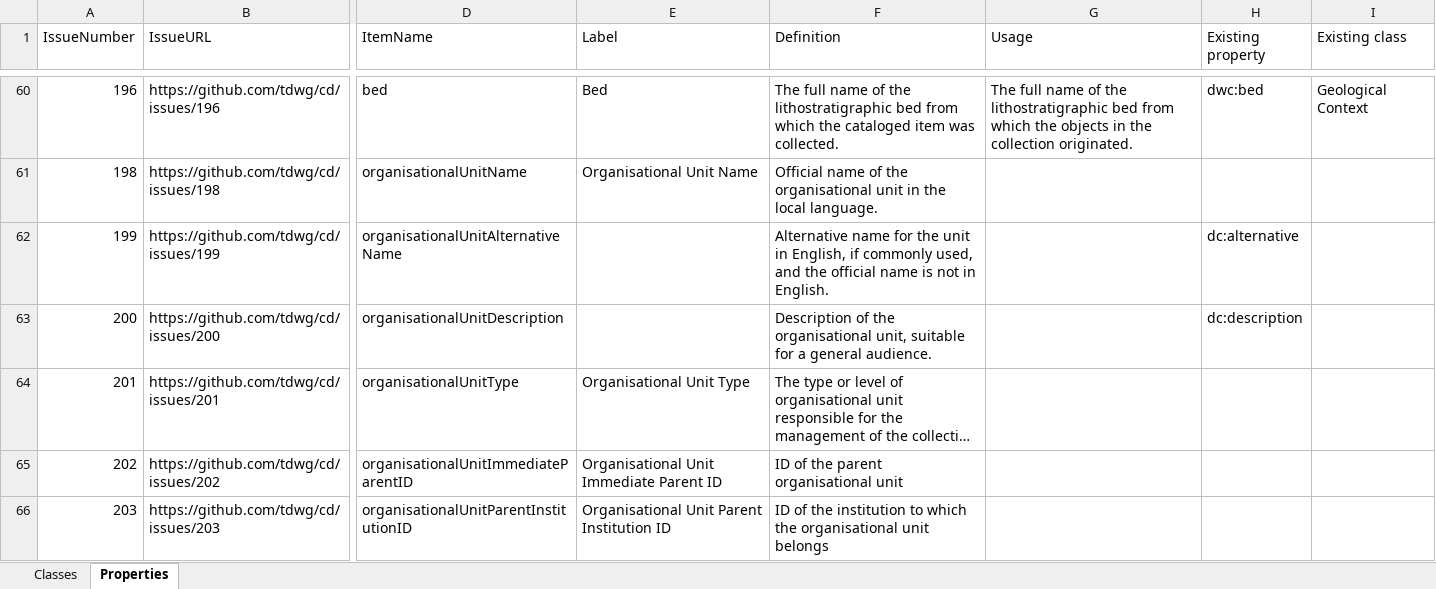
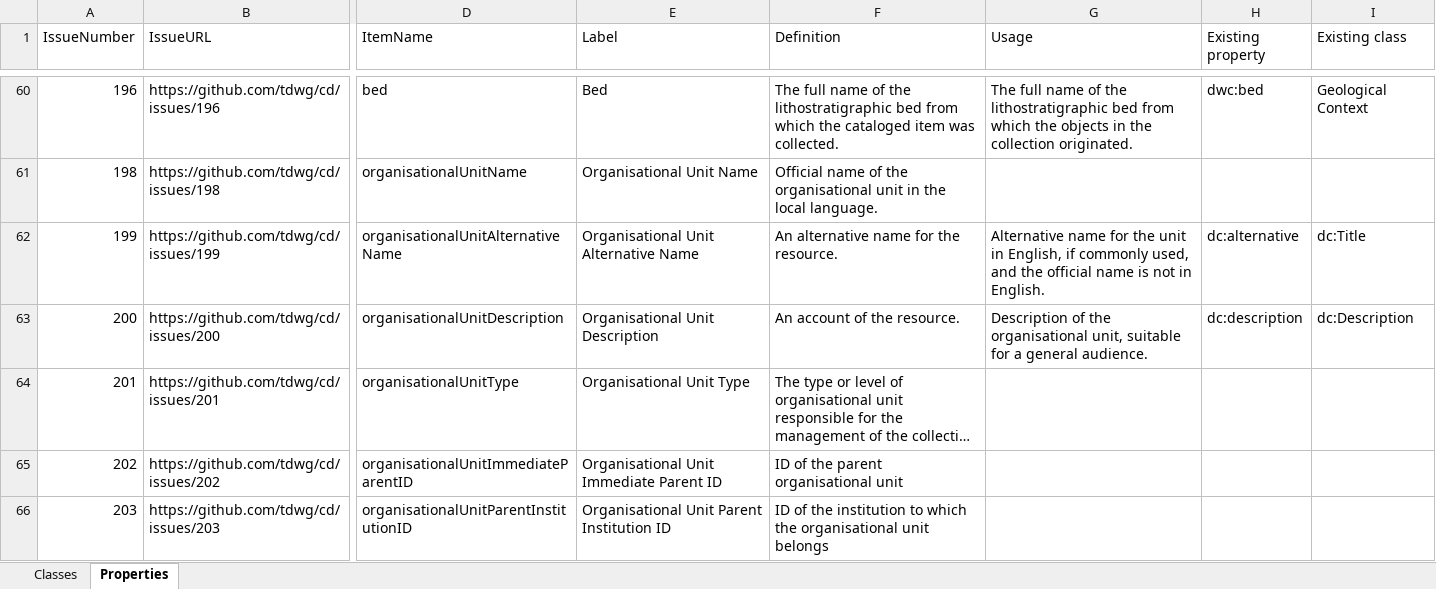
Before and after one commit to tdwg/cd, an Excel workbook: tools/TDWG CD standard report.xlsx, sheet Properties, drawn as a sheet; only a part is shown, gaps mark what is left out; long unchanged cells end in …; values as stored, in another font and other column widths than the file's, no borders; table styles not drawn; the diff covers the shown part only; the diff names each change by its address in the sheet, - before the commit and + after, or states it on an @@ line.

```diff
--- a/tools/TDWG CD standard report.xlsx (sheet Properties)
+++ b/tools/TDWG CD standard report.xlsx (sheet Properties)
-E62 (Label): (empty)
+E62 (Label): Organisational Unit Alternative Name
-F62 (Definition): Alternative name for the unit in English, if commonly used, and the official name is not in English.
+F62 (Definition): An alternative name for the resource.
-G62 (Usage): (empty)
+G62 (Usage): Alternative name for the unit in English, if commonly used, and the official name is not in English.
-I62 (Existing class): (empty)
+I62 (Existing class): dc:Title
-E63 (Label): (empty)
+E63 (Label): Organisational Unit Description
-F63 (Definition): Description of the organisational unit, suitable for a general audience.
+F63 (Definition): An account of the resource.
-G63 (Usage): (empty)
+G63 (Usage): Description of the organisational unit, suitable for a general audience.
-I63 (Existing class): (empty)
+I63 (Existing class): dc:Description
```
Also changed, not shown: 78 edited cells and cell formats elsewhere in this sheet.
